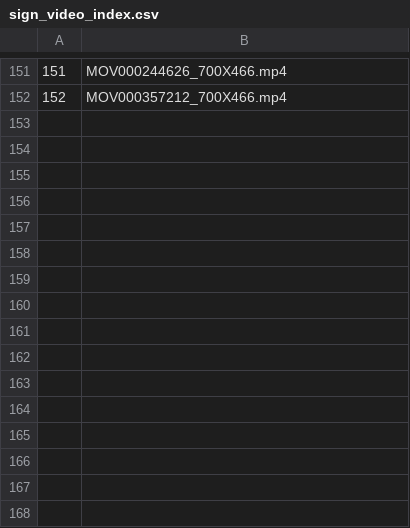
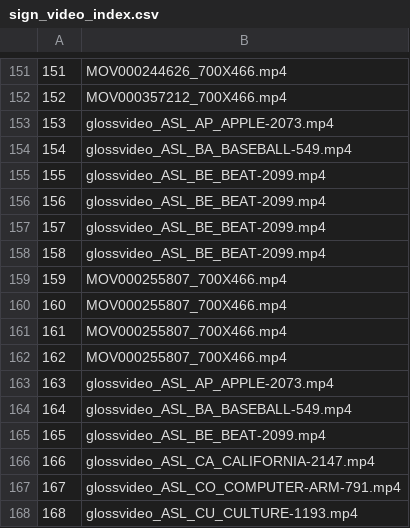
Before and after one commit to umsukgod/SGNify, a CSV file: sign_video_index.csv, drawn as a sheet; only a part is shown, gaps mark what is left out.

```diff
--- a/sign_video_index.csv
+++ b/sign_video_index.csv
@@ -152 +152,17 @@
 152,MOV000357212_700X466.mp4
+153,glossvideo_ASL_AP_APPLE-2073.mp4
+154,glossvideo_ASL_BA_BASEBALL-549.mp4
+155,glossvideo_ASL_BE_BEAT-2099.mp4
+156,glossvideo_ASL_BE_BEAT-2099.mp4
+157,glossvideo_ASL_BE_BEAT-2099.mp4
+158,glossvideo_ASL_BE_BEAT-2099.mp4
+159,MOV000255807_700X466.mp4
+160,MOV000255807_700X466.mp4
+161,MOV000255807_700X466.mp4
+162,MOV000255807_700X466.mp4
+163,glossvideo_ASL_AP_APPLE-2073.mp4
+164,glossvideo_ASL_BA_BASEBALL-549.mp4
+165,glossvideo_ASL_BE_BEAT-2099.mp4
+166,glossvideo_ASL_CA_CALIFORNIA-2147.mp4
+167,glossvideo_ASL_CO_COMPUTER-ARM-791.mp4
+168,glossvideo_ASL_CU_CULTURE-1193.mp4
```
Also changed, not shown: 3 other files.
